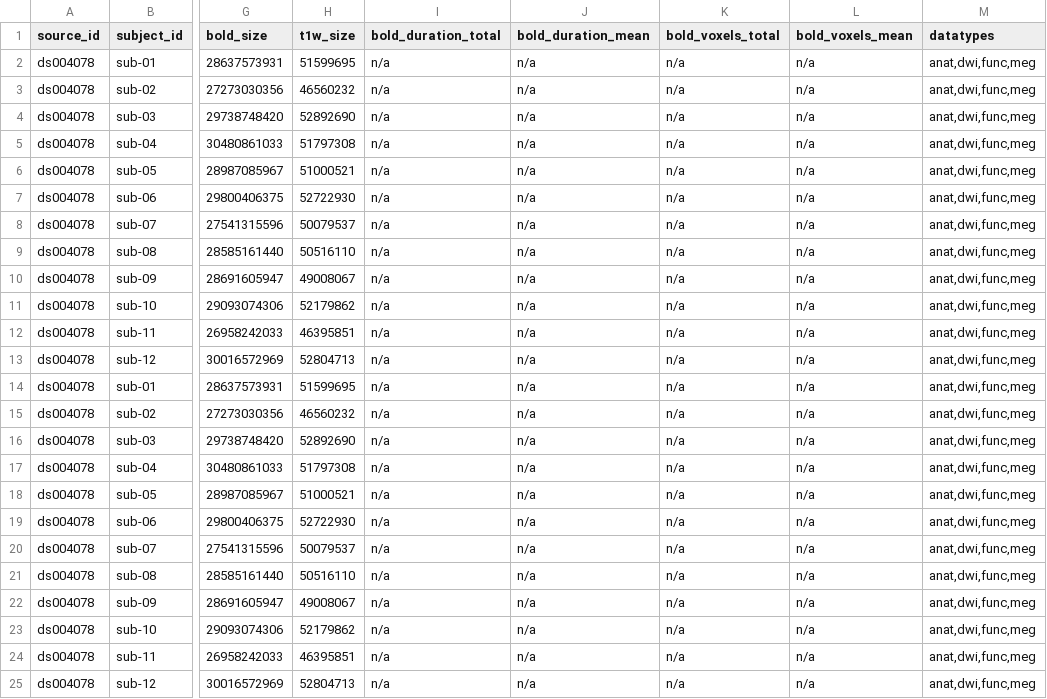
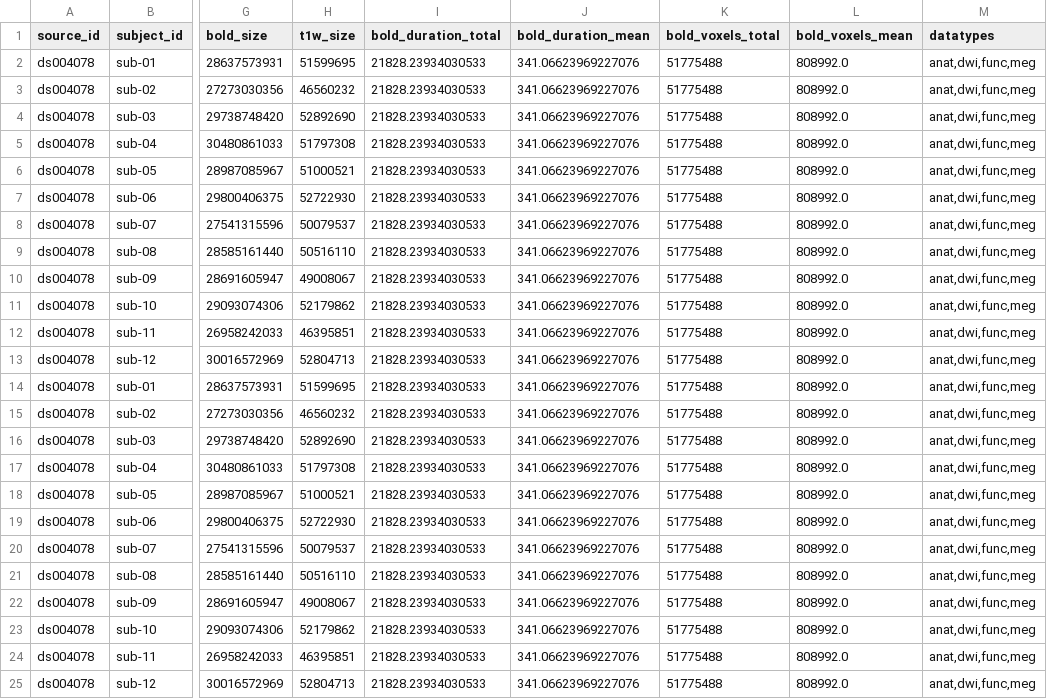
Before and after one commit to OpenNeuroStudies/study-ds004078, a TSV file: sourcedata/sourcedata+subjects.tsv, drawn as a sheet; only a part is shown, gaps mark what is left out; the diff names each change by its address in the sheet, - before the commit and + after, or states it on an @@ line.

```diff
--- a/sourcedata/sourcedata+subjects.tsv
+++ b/sourcedata/sourcedata+subjects.tsv
-I2:I25 (bold_duration_total): n/a
+I2:I25 (bold_duration_total): 21828.23934030533
-J2:J25 (bold_duration_mean): n/a
+J2:J25 (bold_duration_mean): 341.06623969227076
-K2:K25 (bold_voxels_total): n/a
+K2:K25 (bold_voxels_total): 51775488
-L2:L25 (bold_voxels_mean): n/a
+L2:L25 (bold_voxels_mean): 808992.0
```
Also changed, not shown: sourcedata/sourcedata.tsv.
